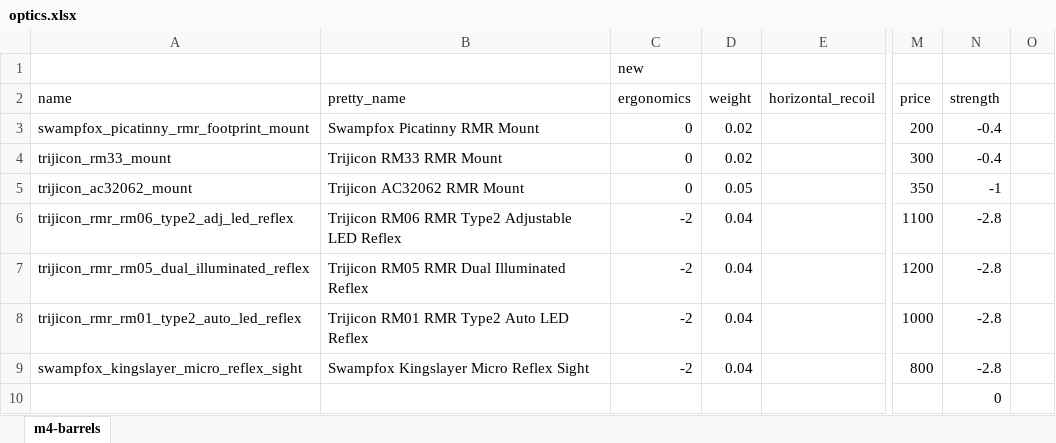
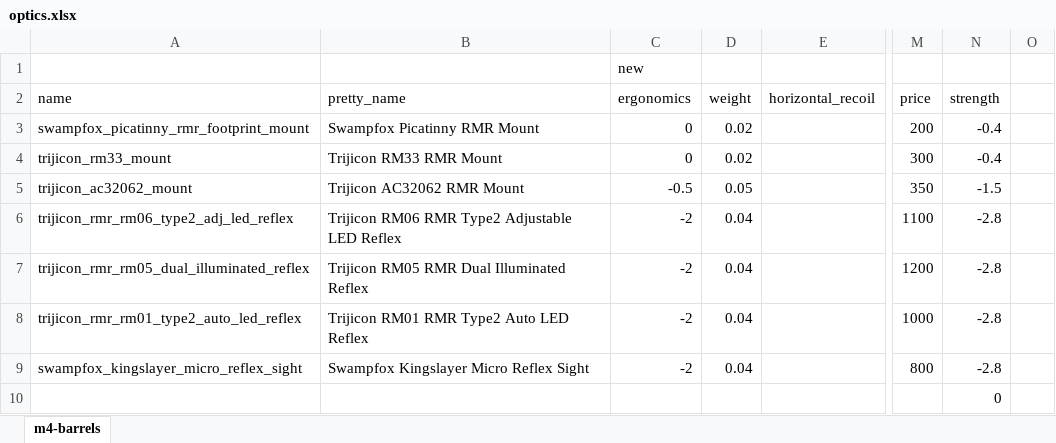
Before and after one commit to refact0r/deadline-balancing, an Excel workbook: changes/optics.xlsx, sheet m4-barrels, drawn as a sheet; only a part is shown, gaps mark what is left out; values as stored, in another font and other column widths than the file's, no borders; the diff names each change by its address in the sheet, - before the commit and + after, or states it on an @@ line.

```diff
--- a/changes/optics.xlsx (sheet m4-barrels)
+++ b/changes/optics.xlsx (sheet m4-barrels)
-C5 (ergonomics): 0
+C5 (ergonomics): -0.5
-N5 (strength): -1
+N5 (strength): -1.5
```
Also changed, not shown: 3 other files.
